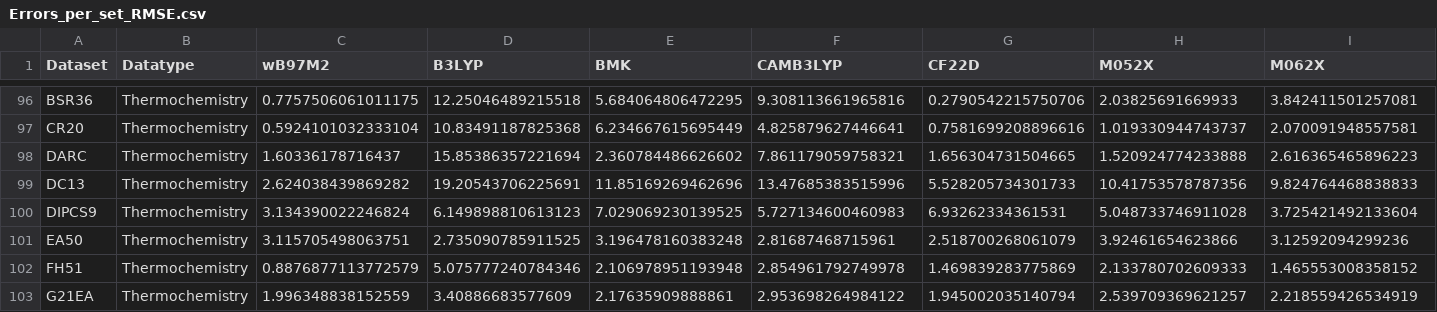
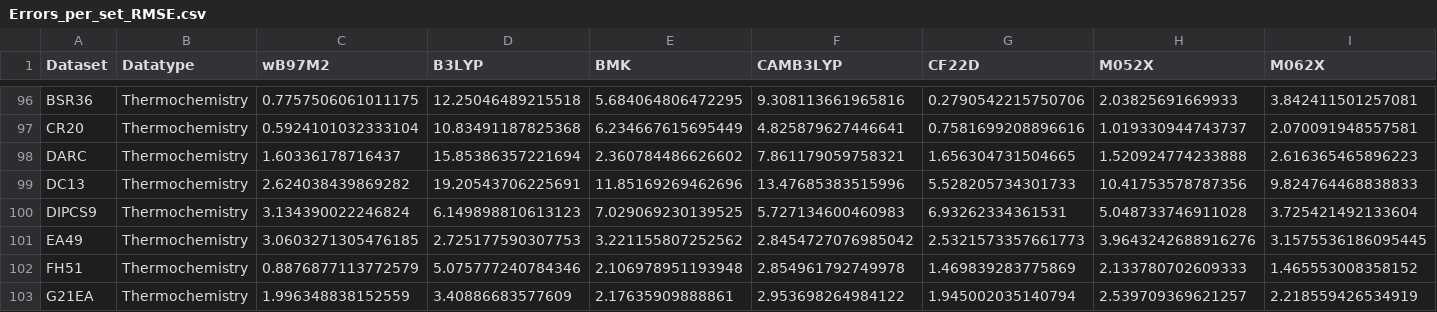
Before and after one commit to JiashuLiang/GSCDB138, a CSV file: Analysis/Errors_per_set_RMSE.csv, drawn as a sheet; only a part is shown, gaps mark what is left out; removed rows and columns are numbered as before the commit, all else as after; rows hold the shown columns only; the diff names each change by its address in the sheet, - before the commit and + after, or states it on an @@ line.

```diff
--- a/Analysis/Errors_per_set_RMSE.csv
+++ b/Analysis/Errors_per_set_RMSE.csv
-row 101: EA50 | Thermochemistry | 3.115705498063751 | 2.735090785911525 | 3.196478160383248 | 2.81687468715961 | 2.518700268061079 | 3.92461654623866 | 3.12592094299236
+row 101: EA49 | Thermochemistry | 3.0603271305476185 | 2.725177590307753 | 3.221155807252562 | 2.8454727076985042 | 2.5321573357661773 | 3.9643242688916276 | 3.1575536186095445
```
Also changed, not shown: Analysis/Errors_per_set_MAE.csv, Analysis/Errors_per_set_MSE.csv, 9 other files.
